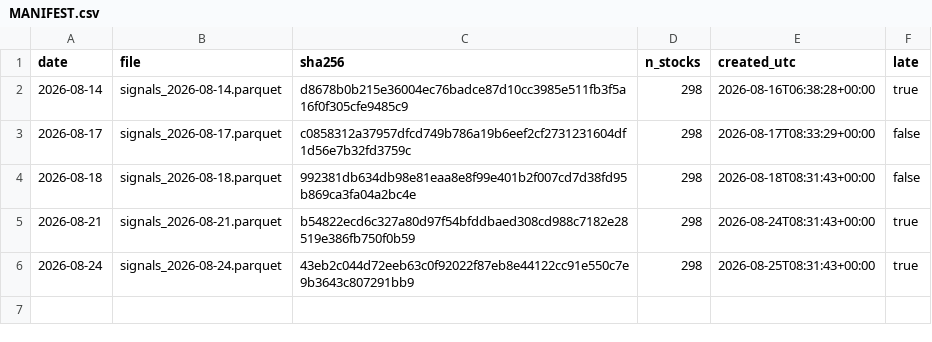
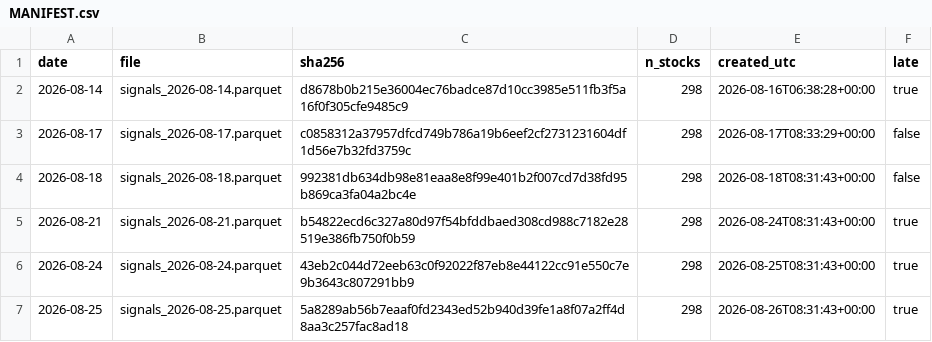
Before and after one commit to hugo2046/Kronos, a CSV file: finetune_suite/registry/MANIFEST.csv, drawn as a sheet; the diff names each change by its address in the sheet, - before the commit and + after, or states it on an @@ line.

Commit message:
chore(registry): 登记前瞻信号 2026-08-25
Co-Authored-By: Hugo <shen.lan123@gmail.com>

```diff
--- a/finetune_suite/registry/MANIFEST.csv
+++ b/finetune_suite/registry/MANIFEST.csv
+row 7: 2026-08-25 | signals_2026-08-25.parquet | 5a8289ab56b7eaaf0fd2343ed52b940d39fe1a8f07a2ff4d8aa3c257fac8ad18 | 298 | 2026-08-26T08:31:43+00:00 | true
```
